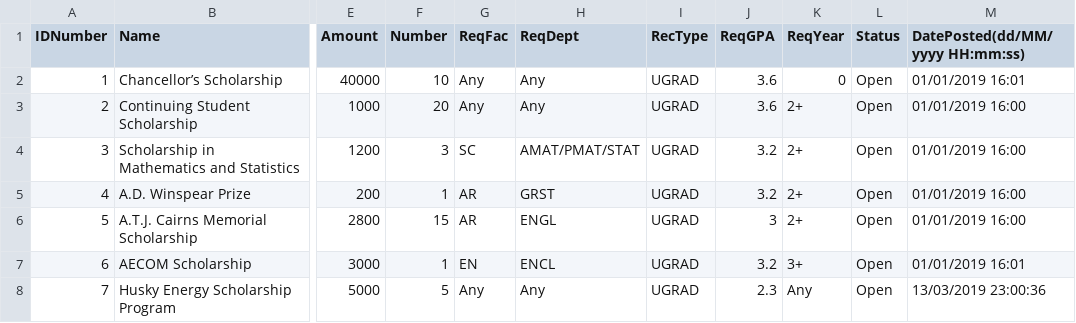
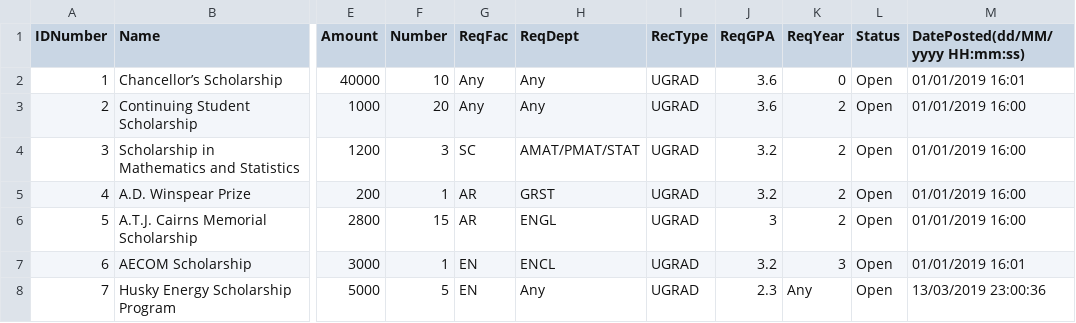
Before and after one commit to mariellanalepa/Scholarship-System, a CSV file: res/scholarshipDatabase.csv, drawn as a sheet; only a part is shown, gaps mark what is left out; the diff names each change by its address in the sheet, - before the commit and + after, or states it on an @@ line.

```diff
--- a/res/scholarshipDatabase.csv
+++ b/res/scholarshipDatabase.csv
-K3:K6 (ReqYear): 2+
+K3:K6 (ReqYear): 2
-K7 (ReqYear): 3+
+K7 (ReqYear): 3
-G8 (ReqFac): Any
+G8 (ReqFac): EN
```
Also changed, not shown: res/applicationDatabase.csv, res/studentDatabase.csv, 1 other file.
